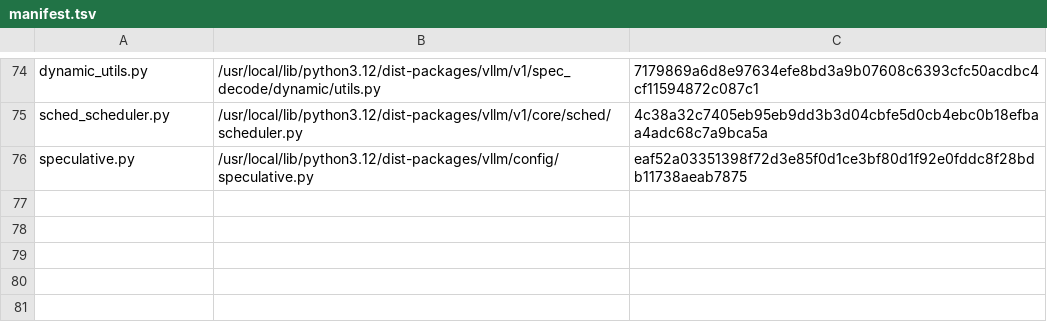
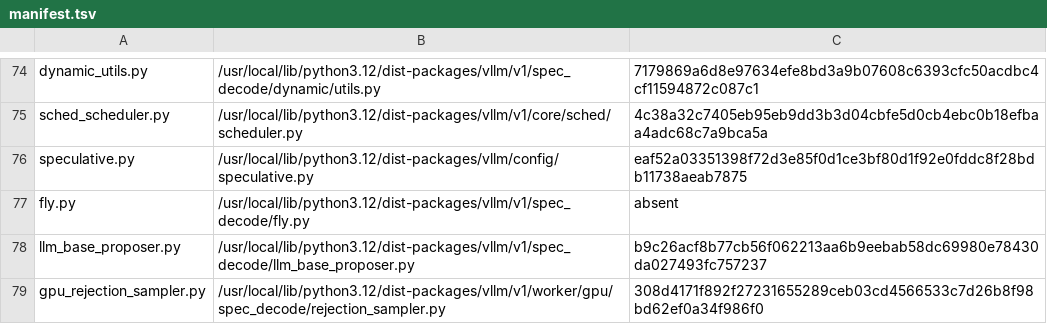
Before and after one commit to choiceoh/stkernel, a TSV file: build/glm53/manifest.tsv, drawn as a sheet; only a part is shown, gaps mark what is left out; the diff names each change by its address in the sheet, - before the commit and + after, or states it on an @@ line.

```diff
--- a/build/glm53/manifest.tsv
+++ b/build/glm53/manifest.tsv
+row 77: fly.py | /usr/local/lib/python3.12/dist-packages/vllm/v1/spec_decode/fly.py | absent
+row 78: llm_base_proposer.py | /usr/local/lib/python3.12/dist-packages/vllm/v1/spec_decode/llm_base_proposer.py | b9c26acf8b77cb56f062213aa6b9eebab58dc69980e78430da027493fc757237
+row 79: gpu_rejection_sampler.py | /usr/local/lib/python3.12/dist-packages/vllm/v1/worker/gpu/spec_decode/rejection_sampler.py | 308d4171f892f27231655289ceb03cd4566533c7d26b8f98bd62ef0a34f986f0
```
Also changed, not shown: 13 other files.
